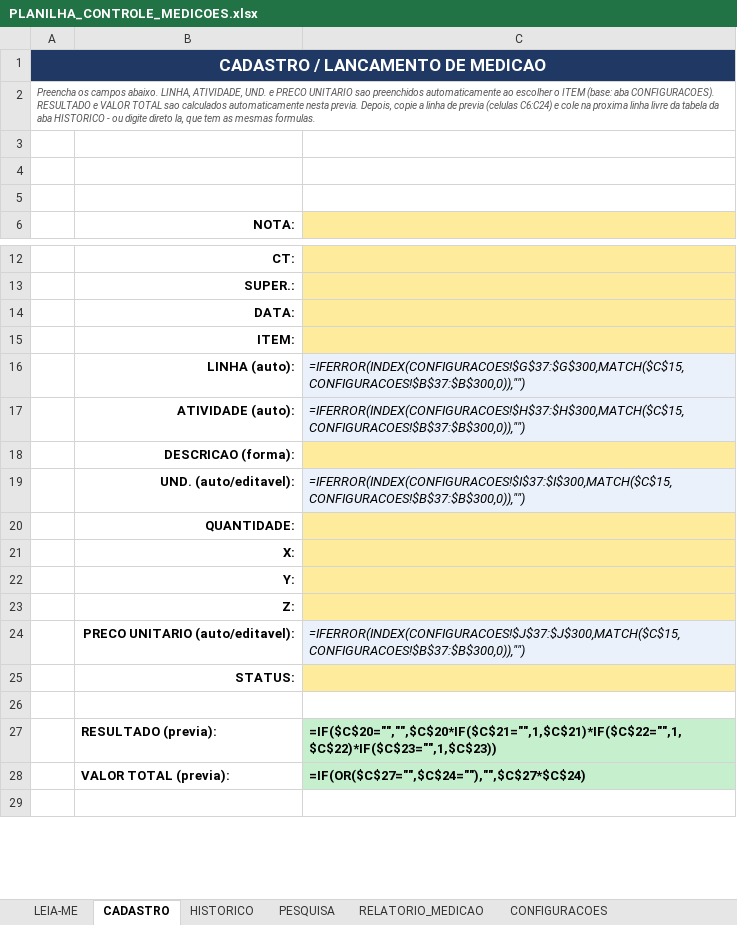
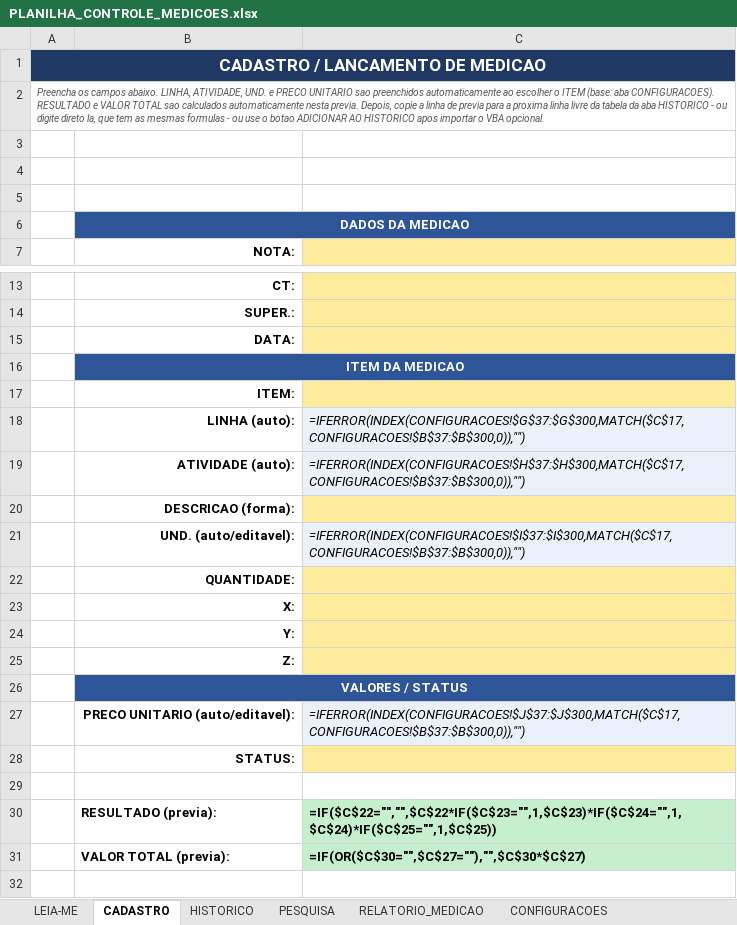
Before and after one commit to marianadalapicola-web/automecanica-lemos, an Excel workbook: medicoes/PLANILHA_CONTROLE_MEDICOES.xlsx, sheet CADASTRO, drawn as a sheet; only a part is shown, gaps mark what is left out; values as stored, in another font and other column widths than the file's, no borders; formulas without a stored value are shown as written; addresses are those after the commit; the diff names each change by its address in the sheet, - before the commit and + after, or states it on an @@ line.

```diff
--- a/medicoes/PLANILHA_CONTROLE_MEDICOES.xlsx (sheet CADASTRO)
+++ b/medicoes/PLANILHA_CONTROLE_MEDICOES.xlsx (sheet CADASTRO)
-A2: …de previa (celulas C6:C24) e cole na proxima linha livre da tabela da aba HISTORICO - ou digite direto la, que tem as mesmas formulas.
+A2: …de previa para a proxima linha livre da tabela da aba HISTORICO - ou digite direto la, que tem as mesmas formulas - ou use o botao ADICIONAR AO HISTORICO apos importar o VBA opcional.
+row 6:  | DADOS DA MEDICAO
+row 16:  | ITEM DA MEDICAO
-C18: =IFERROR(INDEX(CONFIGURACOES!$G$37:$G$300,MATCH($C$15,CONFIGURACOES!$B$37:$B$300,0)),"")
+C18: =IFERROR(INDEX(CONFIGURACOES!$G$37:$G$300,MATCH($C$17,CONFIGURACOES!$B$37:$B$300,0)),"")
-C19: =IFERROR(INDEX(CONFIGURACOES!$H$37:$H$300,MATCH($C$15,CONFIGURACOES!$B$37:$B$300,0)),"")
+C19: =IFERROR(INDEX(CONFIGURACOES!$H$37:$H$300,MATCH($C$17,CONFIGURACOES!$B$37:$B$300,0)),"")
-C21: =IFERROR(INDEX(CONFIGURACOES!$I$37:$I$300,MATCH($C$15,CONFIGURACOES!$B$37:$B$300,0)),"")
+C21: =IFERROR(INDEX(CONFIGURACOES!$I$37:$I$300,MATCH($C$17,CONFIGURACOES!$B$37:$B$300,0)),"")
+row 26:  | VALORES / STATUS
-C27: =IFERROR(INDEX(CONFIGURACOES!$J$37:$J$300,MATCH($C$15,CONFIGURACOES!$B$37:$B$300,0)),"")
+C27: =IFERROR(INDEX(CONFIGURACOES!$J$37:$J$300,MATCH($C$17,CONFIGURACOES!$B$37:$B$300,0)),"")
-C30: =IF($C$20="","",$C$20*IF($C$21="",1,$C$21)*IF($C$22="",1,$C$22)*IF($C$23="",1,$C$23))
+C30: =IF($C$22="","",$C$22*IF($C$23="",1,$C$23)*IF($C$24="",1,$C$24)*IF($C$25="",1,$C$25))
-C31: =IF(OR($C$27="",$C$24=""),"",$C$27*$C$24)
+C31: =IF(OR($C$30="",$C$27=""),"",$C$30*$C$27)
```
Also changed, not shown: sheet RELATORIO_MEDICAO, 1 other file.
